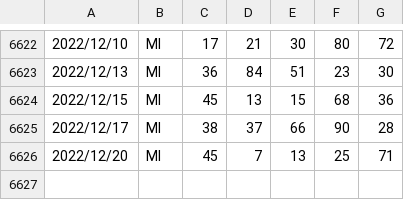
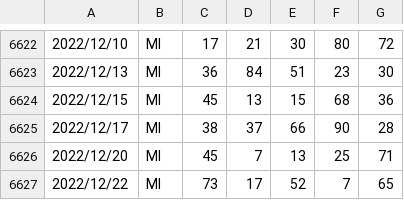
Before and after one commit to OnizukaPy/EstrazioniLotto, a CSV file: MI.csv, drawn as a sheet; only a part is shown, gaps mark what is left out; the diff names each change by its address in the sheet, - before the commit and + after, or states it on an @@ line.

```diff
--- a/MI.csv
+++ b/MI.csv
+row 6627: 2022/12/22 | MI | 73 | 17 | 52 | 7 | 65
```
Also changed, not shown: BA.csv, FI.csv, 11 other files.
